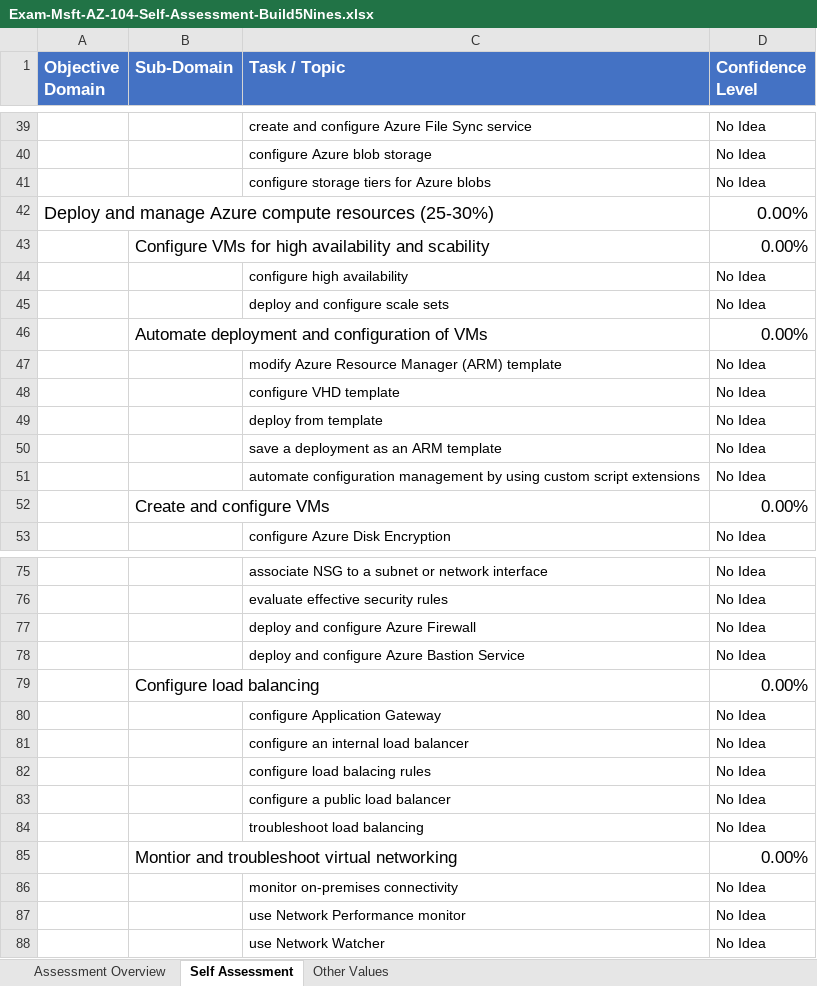
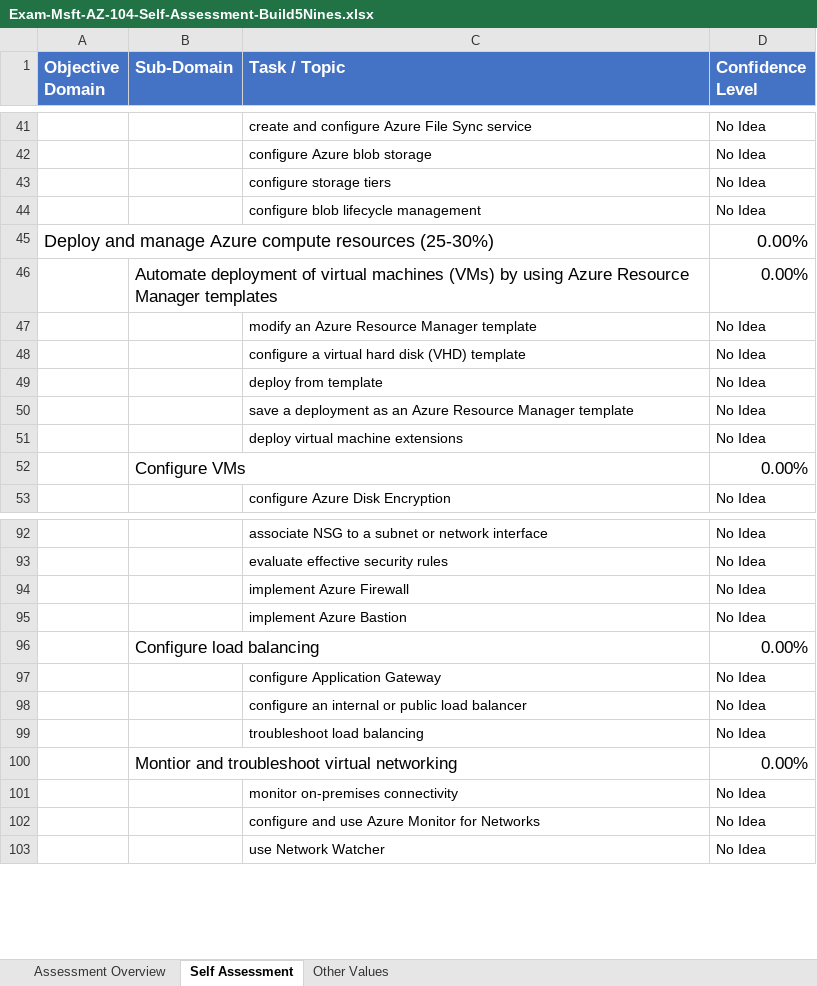
Before and after one commit to Build5Nines/exam-assessments, an Excel workbook: Assessments/Exam-Msft-AZ-104-Self-Assessment-Build5Nines.xlsx, sheet Self Assessment, drawn as a sheet; only a part is shown, gaps mark what is left out; values as stored, in another font and other column widths than the file's, no borders; conditional formats not drawn; removed rows and columns are numbered as before the commit, all else as after; the diff covers the shown part only; the diff names each change by its address in the sheet, - before the commit and + after, or states it on an @@ line.

```diff
--- a/Assessments/Exam-Msft-AZ-104-Self-Assessment-Build5Nines.xlsx (sheet Self Assessment)
+++ b/Assessments/Exam-Msft-AZ-104-Self-Assessment-Build5Nines.xlsx (sheet Self Assessment)
-C43 (Task / Topic): configure storage tiers for Azure blobs
+C43 (Task / Topic): configure storage tiers
+row 44:  |  | configure blob lifecycle management | No Idea
-row 43:  | Configure VMs for high availability and scability |  | 0.00%
@@ row 44 moved to row 59: configure high availability @@
@@ row 45 moved to row 60: deploy and configure scale sets @@
-B46 (Sub-Domain): Automate deployment and configuration of VMs
+B46 (Sub-Domain): Automate deployment of virtual machines (VMs) by using Azure Resource Manager templates
-C47 (Task / Topic): modify Azure Resource Manager (ARM) template
+C47 (Task / Topic): modify an Azure Resource Manager template
-C48 (Task / Topic): configure VHD template
+C48 (Task / Topic): configure a virtual hard disk (VHD) template
-C50 (Task / Topic): …as an ARM template
+C50 (Task / Topic): …as an Azure Resource Manager template
-C51 (Task / Topic): automate configuration management by using custom script extensions
+C51 (Task / Topic): deploy virtual machine extensions
-B52 (Sub-Domain): Create and configure VMs
+B52 (Sub-Domain): Configure VMs
-C94 (Task / Topic): deploy and configure Azure Firewall
+C94 (Task / Topic): implement Azure Firewall
-C95 (Task / Topic): deploy and configure Azure Bastion Service
+C95 (Task / Topic): implement Azure Bastion
-C98 (Task / Topic): configure an internal load balancer
+C98 (Task / Topic): configure an internal or public load balancer
-row 82:  |  | configure load balacing rules | No Idea
-row 83:  |  | configure a public load balancer | No Idea
-C102 (Task / Topic): use Network Performance monitor
+C102 (Task / Topic): configure and use Azure Monitor for Networks
```
Also changed, not shown: 18 added rows, 2 removed rows, 1 moved row and 16 edited cells elsewhere in this sheet, sheet Assessment Overview, formulas that keep their value, 1 other file.
